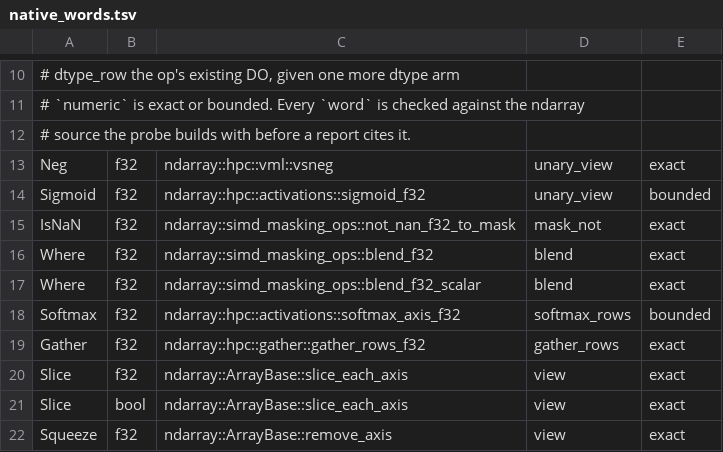
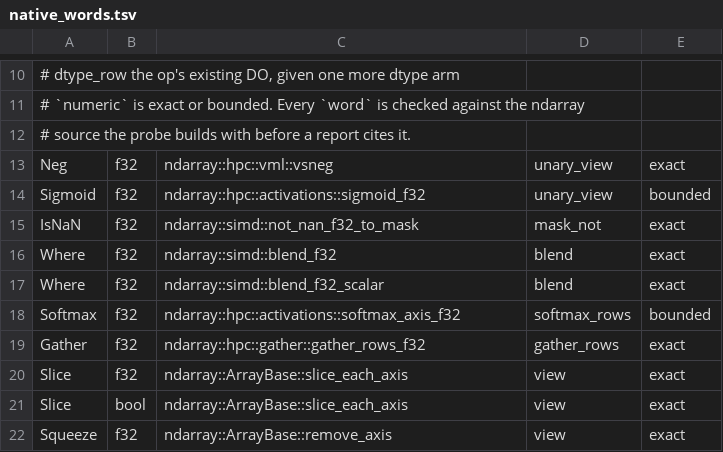
Before and after one commit to AdaWorldAPI/lance-graph, a TSV file: crates/tract-harvest-probe/data/native_words.tsv, drawn as a sheet; only a part is shown, gaps mark what is left out.

```diff
--- a/crates/tract-harvest-probe/data/native_words.tsv
+++ b/crates/tract-harvest-probe/data/native_words.tsv
@@ -14,5 +14,5 @@ Neg	f32	ndarray::hpc::vml::vsneg	unary_view	exact
 Sigmoid	f32	ndarray::hpc::activations::sigmoid_f32	unary_view	bounded
-IsNaN	f32	ndarray::simd_masking_ops::not_nan_f32_to_mask	mask_not	exact
-Where	f32	ndarray::simd_masking_ops::blend_f32	blend	exact
-Where	f32	ndarray::simd_masking_ops::blend_f32_scalar	blend	exact
+IsNaN	f32	ndarray::simd::not_nan_f32_to_mask	mask_not	exact
+Where	f32	ndarray::simd::blend_f32	blend	exact
+Where	f32	ndarray::simd::blend_f32_scalar	blend	exact
 Softmax	f32	ndarray::hpc::activations::softmax_axis_f32	softmax_rows	bounded
```
Also changed, not shown: 12 other files.
